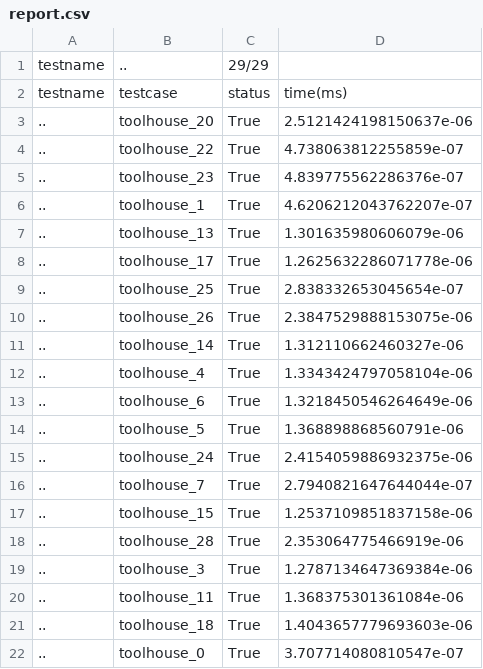
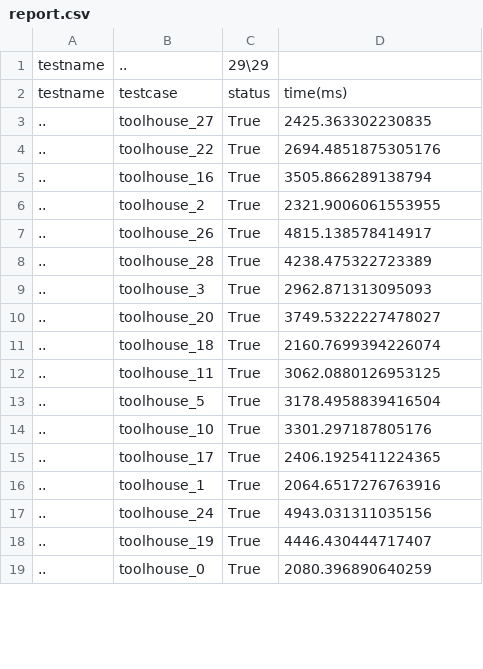
Before and after one commit to npurson/hust-software-engineering, a CSV file: testcases/toolhouse/report.csv, drawn as a sheet; only a part is shown; the diff covers the shown part only.

```diff
--- a/testcases/toolhouse/report.csv
+++ b/testcases/toolhouse/report.csv
@@ -1,22 +1,19 @@
-testname,..,29/29
+testname,..,29\29
 testname,testcase,status,time(ms)
-..,toolhouse_20,True,2.5121424198150637e-06
-..,toolhouse_22,True,4.738063812255859e-07
-..,toolhouse_23,True,4.839775562286376e-07
-..,toolhouse_1,True,4.6206212043762207e-07
-..,toolhouse_13,True,1.301635980606079e-06
-..,toolhouse_17,True,1.2625632286071778e-06
-..,toolhouse_25,True,2.838332653045654e-07
-..,toolhouse_26,True,2.3847529888153075e-06
-..,toolhouse_14,True,1.312110662460327e-06
-..,toolhouse_4,True,1.3343424797058104e-06
-..,toolhouse_6,True,1.3218450546264649e-06
-..,toolhouse_5,True,1.368898868560791e-06
-..,toolhouse_24,True,2.4154059886932375e-06
-..,toolhouse_7,True,2.7940821647644044e-07
-..,toolhouse_15,True,1.2537109851837158e-06
-..,toolhouse_28,True,2.353064775466919e-06
-..,toolhouse_3,True,1.2787134647369384e-06
-..,toolhouse_11,True,1.368375301361084e-06
-..,toolhouse_18,True,1.4043657779693603e-06
-..,toolhouse_0,True,3.707714080810547e-07
+..,toolhouse_27,True,2425.363302230835
+..,toolhouse_22,True,2694.4851875305176
+..,toolhouse_16,True,3505.866289138794
+..,toolhouse_2,True,2321.9006061553955
+..,toolhouse_26,True,4815.138578414917
+..,toolhouse_28,True,4238.475322723389
+..,toolhouse_3,True,2962.871313095093
+..,toolhouse_20,True,3749.5322227478027
+..,toolhouse_18,True,2160.7699394226074
+..,toolhouse_11,True,3062.0880126953125
+..,toolhouse_5,True,3178.4958839416504
+..,toolhouse_10,True,3301.297187805176
+..,toolhouse_17,True,2406.1925411224365
+..,toolhouse_1,True,2064.6517276763916
+..,toolhouse_24,True,4943.031311035156
+..,toolhouse_19,True,4446.430444717407
+..,toolhouse_0,True,2080.396890640259
```
Also changed, not shown: 5 added rows, 2 removed rows and 11 edited cells elsewhere in this file.
